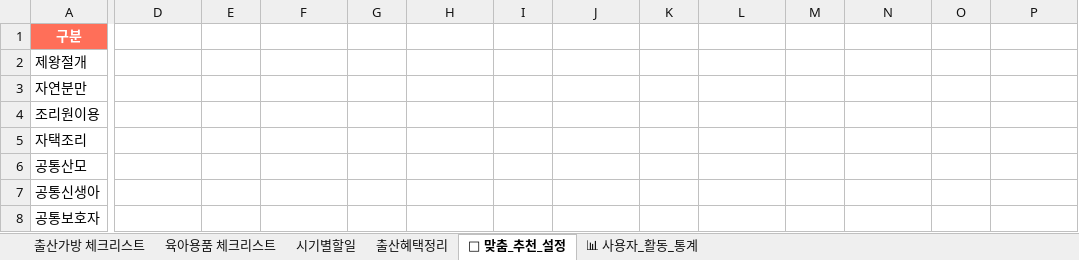
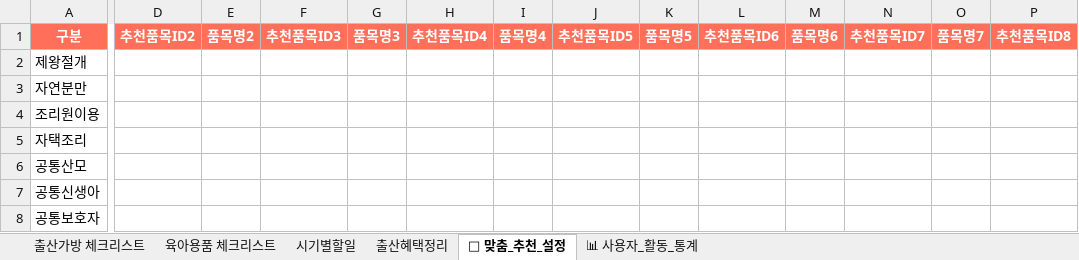
Before and after one commit to kong090821/kongkong, an Excel workbook: 출산준비물_통합데이터.xlsx, sheet 🎯 맞춤_추천_설정, drawn as a sheet; only a part is shown, gaps mark what is left out; values as stored, in another font and other column widths than the file's, no borders; the diff covers the shown part only; the diff names each change by its address in the sheet, - before the commit and + after, or states it on an @@ line.

```diff
--- a/출산준비물_통합데이터.xlsx (sheet 🎯 맞춤_추천_설정)
+++ b/출산준비물_통합데이터.xlsx (sheet 🎯 맞춤_추천_설정)
-D1: (empty)
+D1: 추천품목ID2
-D1:P1 fill: none
+D1:P1 fill: #FF6F59
-E1: (empty)
+E1: 품목명2
-F1: (empty)
+F1: 추천품목ID3
-G1: (empty)
+G1: 품목명3
-H1: (empty)
+H1: 추천품목ID4
-I1: (empty)
+I1: 품목명4
-J1: (empty)
+J1: 추천품목ID5
-K1: (empty)
+K1: 품목명5
-L1: (empty)
+L1: 추천품목ID6
-M1: (empty)
+M1: 품목명6
-N1: (empty)
+N1: 추천품목ID7
-O1: (empty)
+O1: 품목명7
-P1: (empty)
+P1: 추천품목ID8
```
Also changed, not shown: 3 edited cells and cell formats elsewhere in this sheet, 17 other files.
